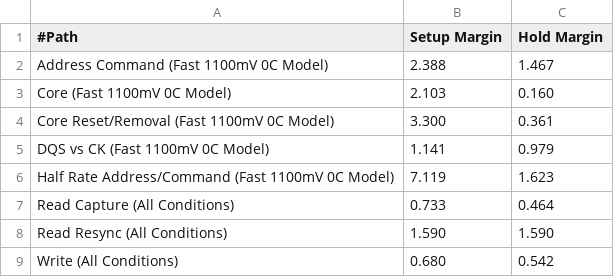
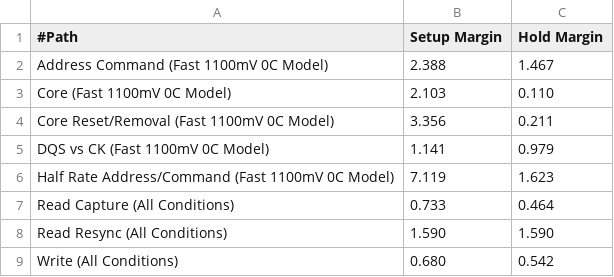
Before and after one commit to ketiltrout/mce_firmware, a CSV file: cards/readout_card/readout_card/synth_stratix_iii/micron_ctrl_phy_summary.csv, drawn as a sheet.

Commit message:
rev. 5.0.e integral clamp bug fix pcb_rev added for all_cards compatibility compiled through qsf, tcl file not running

```diff
--- a/cards/readout_card/readout_card/synth_stratix_iii/micron_ctrl_phy_summary.csv
+++ b/cards/readout_card/readout_card/synth_stratix_iii/micron_ctrl_phy_summary.csv
@@ -2,4 +2,4 @@
 "Address Command (Fast 1100mV 0C Model)",2.388,1.467
-"Core (Fast 1100mV 0C Model)",2.103,0.160
-"Core Reset/Removal (Fast 1100mV 0C Model)",3.300,0.361
+"Core (Fast 1100mV 0C Model)",2.103,0.110
+"Core Reset/Removal (Fast 1100mV 0C Model)",3.356,0.211
 "DQS vs CK (Fast 1100mV 0C Model)",1.141,0.979
```
Also changed, not shown: 8 other files.
